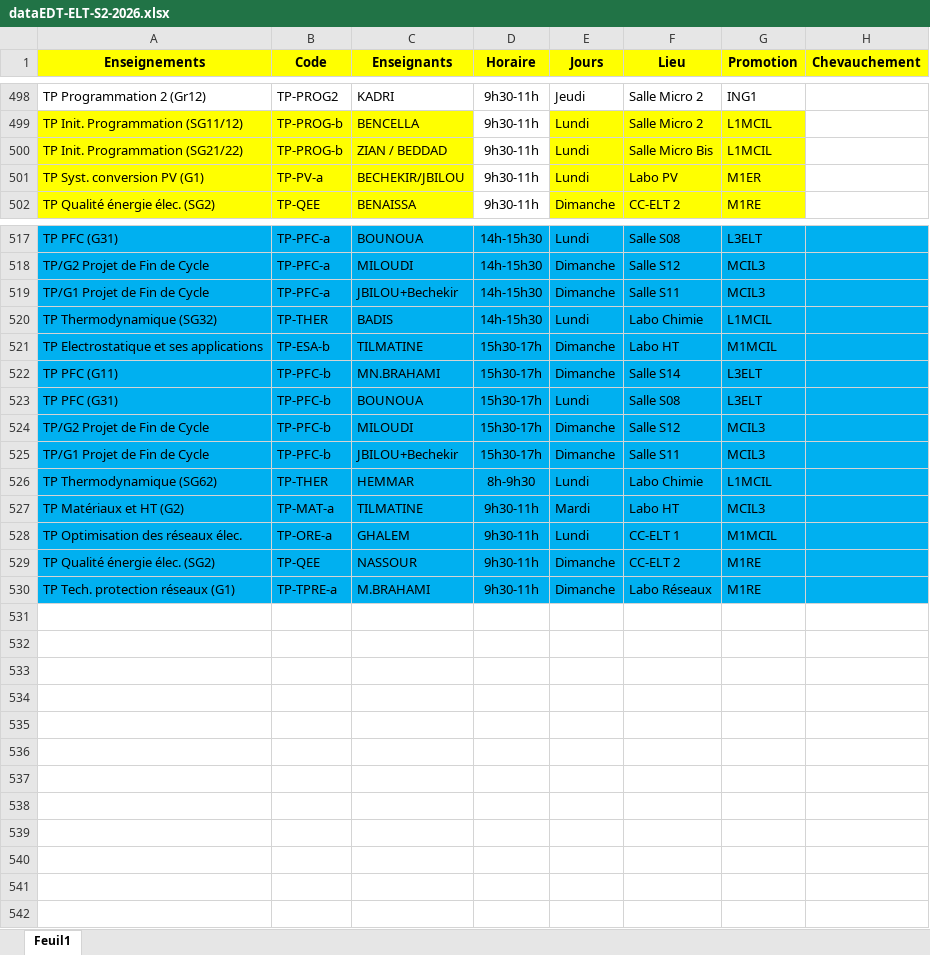
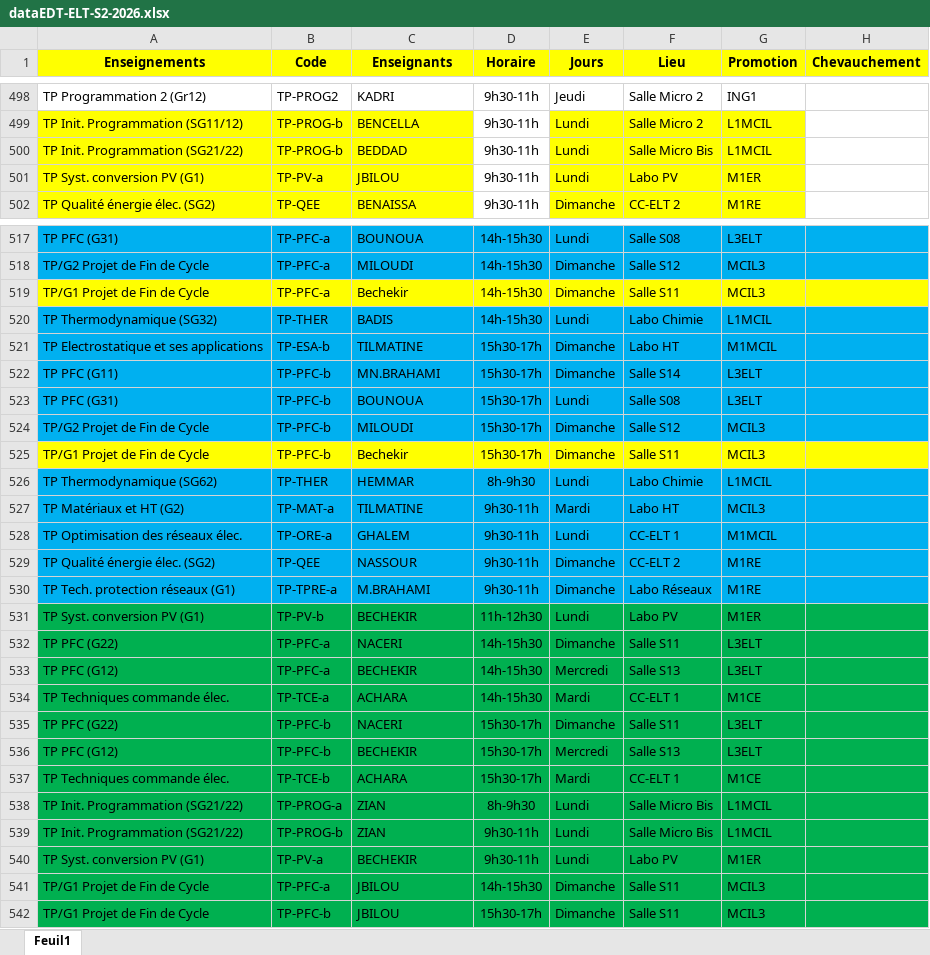
Before and after one commit to EDT-ELT-DEPARTMENT/edt-udl-2026, an Excel workbook: dataEDT-ELT-S2-2026.xlsx, sheet Feuil1, drawn as a sheet; only a part is shown, gaps mark what is left out; values as stored, in another font and other column widths than the file's, no borders; the diff covers the shown part only; the diff names each change by its address in the sheet, - before the commit and + after, or states it on an @@ line.

Commit message:
Add files via upload

```diff
--- a/dataEDT-ELT-S2-2026.xlsx (sheet Feuil1)
+++ b/dataEDT-ELT-S2-2026.xlsx (sheet Feuil1)
-C500 (Enseignants): ZIAN / BEDDAD
+C500 (Enseignants): BEDDAD
-C501 (Enseignants): BECHEKIR/JBILOU
+C501 (Enseignants): JBILOU
-A519:H519 fill: #00B0F0
+A519:H519 fill: #FFFF00
-C519 (Enseignants): JBILOU+Bechekir
+C519 (Enseignants): Bechekir
-A525:H525 fill: #00B0F0
+A525:H525 fill: #FFFF00
-C525 (Enseignants): JBILOU+Bechekir
+C525 (Enseignants): Bechekir
+row 531: TP Syst. conversion PV (G1) | TP-PV-b | BECHEKIR | 11h-12h30 | Lundi | Labo PV | M1ER
+row 532: TP PFC (G22) | TP-PFC-a | NACERI | 14h-15h30 | Dimanche | Salle S11 | L3ELT
+row 533: TP PFC (G12) | TP-PFC-a | BECHEKIR | 14h-15h30 | Mercredi | Salle S13 | L3ELT
+row 534: TP Techniques commande élec. | TP-TCE-a | ACHARA | 14h-15h30 | Mardi | CC-ELT 1 | M1CE
+row 535: TP PFC (G22) | TP-PFC-b | NACERI | 15h30-17h | Dimanche | Salle S11 | L3ELT
+row 536: TP PFC (G12) | TP-PFC-b | BECHEKIR | 15h30-17h | Mercredi | Salle S13 | L3ELT
+row 537: TP Techniques commande élec. | TP-TCE-b | ACHARA | 15h30-17h | Mardi | CC-ELT 1 | M1CE
+row 538: TP Init. Programmation (SG21/22) | TP-PROG-a | ZIAN | 8h-9h30 | Lundi | Salle Micro Bis | L1MCIL
+row 539: TP Init. Programmation (SG21/22) | TP-PROG-b | ZIAN | 9h30-11h | Lundi | Salle Micro Bis | L1MCIL
+row 540: TP Syst. conversion PV (G1) | TP-PV-a | BECHEKIR | 9h30-11h | Lundi | Labo PV | M1ER
+row 541: TP/G1 Projet de Fin de Cycle | TP-PFC-a | JBILOU | 14h-15h30 | Dimanche | Salle S11 | MCIL3
+row 542: TP/G1 Projet de Fin de Cycle | TP-PFC-b | JBILOU | 15h30-17h | Dimanche | Salle S11 | MCIL3
```
Also changed, not shown: 9 edited cells elsewhere in this sheet.
